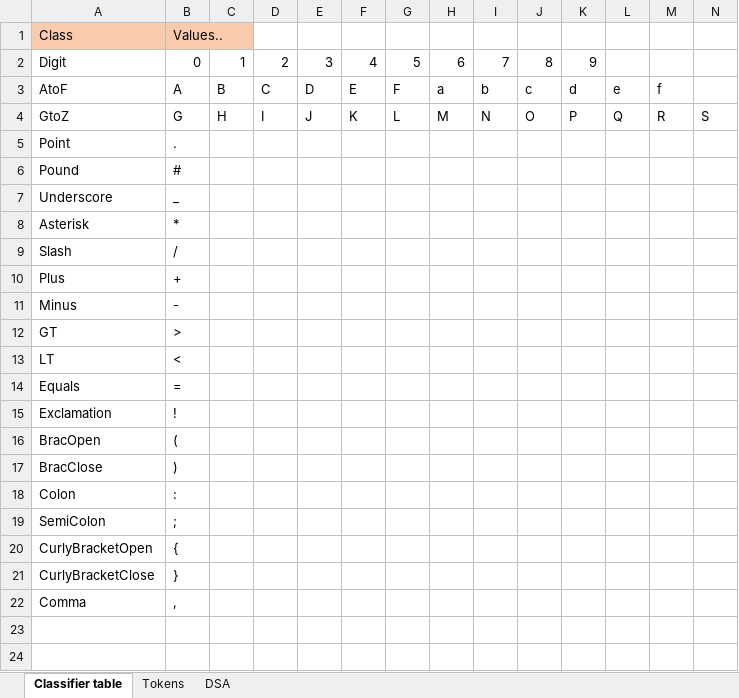
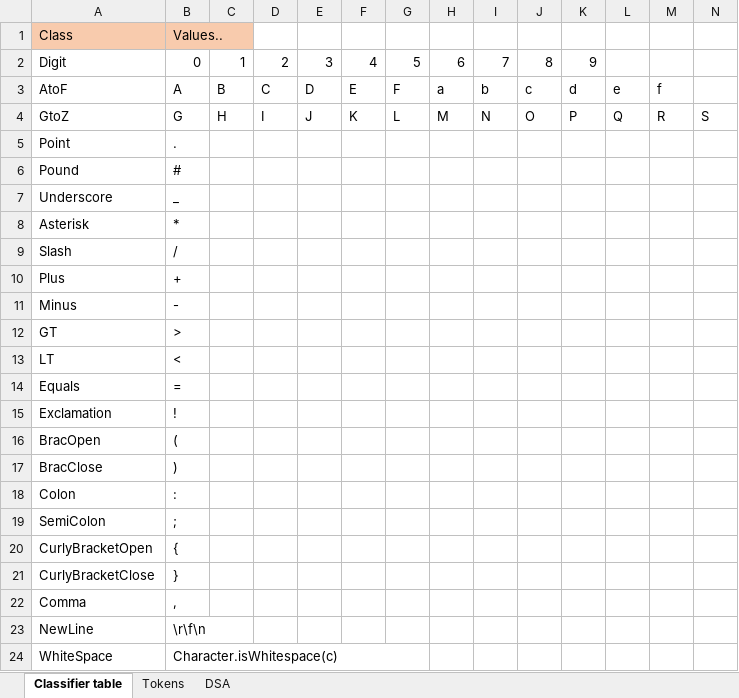
Before and after one commit to wayne1512/CPS2000-compiler, an Excel workbook: docs/lexer STD.xlsx, sheet Classifier table, drawn as a sheet; only a part is shown; values as stored, in another font and other column widths than the file's, no borders; rows hold the shown columns only; the diff names each change by its address in the sheet, - before the commit and + after, or states it on an @@ line.

```diff
--- a/docs/lexer STD.xlsx (sheet Classifier table)
+++ b/docs/lexer STD.xlsx (sheet Classifier table)
+row 23: NewLine | \r\f\n
+row 24: WhiteSpace | Character.isWhitespace(c)
```
Also changed, not shown: sheet Tokens, sheet DSA, 5 other files.
